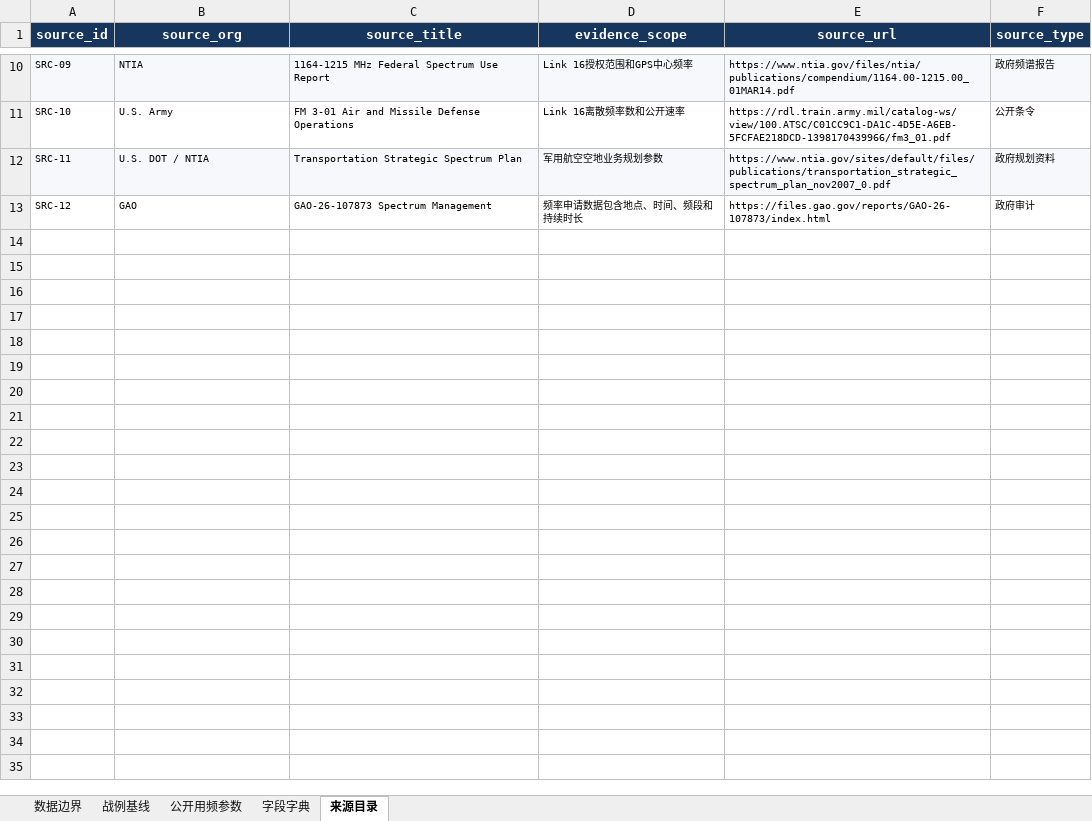
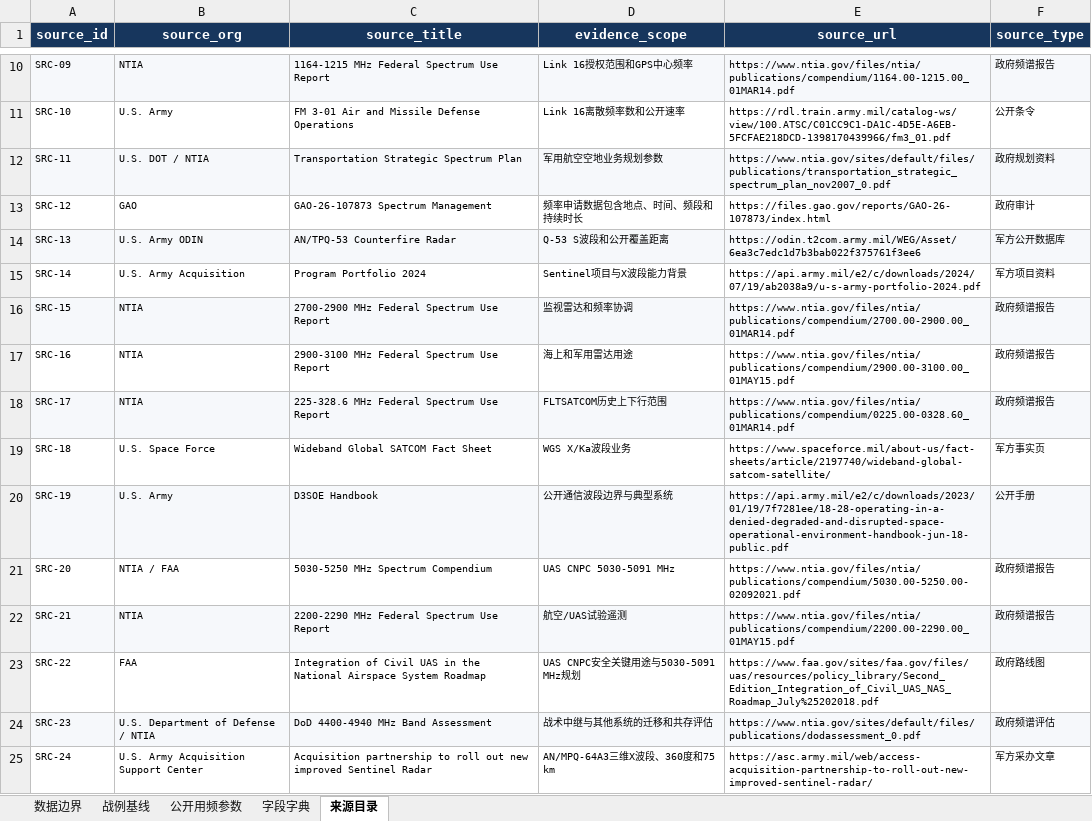
Before and after one commit to dingdingdongdong1/Intelligent-Spectrum-Planning-Scheduling, an Excel workbook: docs/research/us_public_battle_spectrum_baseline.xlsx, sheet 来源目录, drawn as a sheet; only a part is shown, gaps mark what is left out; values as stored, in another font and other column widths than the file's, no borders; table styles not drawn; the diff names each change by its address in the sheet, - before the commit and + after, or states it on an @@ line.

```diff
--- a/docs/research/us_public_battle_spectrum_baseline.xlsx (sheet 来源目录)
+++ b/docs/research/us_public_battle_spectrum_baseline.xlsx (sheet 来源目录)
+row 14: SRC-13 | U.S. Army ODIN | AN/TPQ-53 Counterfire Radar | Q-53 S波段和公开覆盖距离 | https://odin.t2com.army.mil/WEG/Asset/6ea3c7edc1d7b3bab022f375761f3ee6 | 军方公开数据库
+row 15: SRC-14 | U.S. Army Acquisition | Program Portfolio 2024 | Sentinel项目与X波段能力背景 | https://api.army.mil/e2/c/downloads/2024/07/19/ab2038a9/u-s-army-portfolio-2024.pdf | 军方项目资料
+row 16: SRC-15 | NTIA | 2700-2900 MHz Federal Spectrum Use Report | 监视雷达和频率协调 | https://www.ntia.gov/files/ntia/publications/compendium/2700.00-2900.00_01MAR14.pdf | 政府频谱报告
+row 17: SRC-16 | NTIA | 2900-3100 MHz Federal Spectrum Use Report | 海上和军用雷达用途 | https://www.ntia.gov/files/ntia/publications/compendium/2900.00-3100.00_01MAY15.pdf | 政府频谱报告
+row 18: SRC-17 | NTIA | 225-328.6 MHz Federal Spectrum Use Report | FLTSATCOM历史上下行范围 | https://www.ntia.gov/files/ntia/publications/compendium/0225.00-0328.60_01MAR14.pdf | 政府频谱报告
+row 19: SRC-18 | U.S. Space Force | Wideband Global SATCOM Fact Sheet | WGS X/Ka波段业务 | https://www.spaceforce.mil/about-us/fact-sheets/article/2197740/wideband-global-satcom-satellite/ | 军方事实页
+row 20: SRC-19 | U.S. Army | D3SOE Handbook | 公开通信波段边界与典型系统 | https://api.army.mil/e2/c/downloads/2023/01/19/7f7281ee/18-28-operating-in-a-denied-degraded-and-disrupted-space-operational-environment-handbook-jun-18-public.pdf | 公开手册
+row 21: SRC-20 | NTIA / FAA | 5030-5250 MHz Spectrum Compendium | UAS CNPC 5030-5091 MHz | https://www.ntia.gov/files/ntia/publications/compendium/5030.00-5250.00-02092021.pdf | 政府频谱报告
+row 22: SRC-21 | NTIA | 2200-2290 MHz Federal Spectrum Use Report | 航空/UAS试验遥测 | https://www.ntia.gov/files/ntia/publications/compendium/2200.00-2290.00_01MAY15.pdf | 政府频谱报告
+row 23: SRC-22 | FAA | Integration of Civil UAS in the National Airspace System Roadmap | UAS CNPC安全关键用途与5030-5091 MHz规划 | https://www.faa.gov/sites/faa.gov/files/uas/resources/policy_library/Second_Edition_Integration_of_Civil_UAS_NAS_Roadmap_July%25202018.pdf | 政府路线图
+row 24: SRC-23 | U.S. Department of Defense / NTIA | DoD 4400-4940 MHz Band Assessment | 战术中继与其他系统的迁移和共存评估 | https://www.ntia.gov/sites/default/files/publications/dodassessment_0.pdf | 政府频谱评估
+row 25: SRC-24 | U.S. Army Acquisition Support Center | Acquisition partnership to roll out new improved Sentinel Radar | AN/MPQ-64A3三维X波段、360度和75 km | https://asc.army.mil/web/access-acquisition-partnership-to-roll-out-new-improved-sentinel-radar/ | 军方采办文章
```
Also changed, not shown: sheet 公开用频参数, sheet 字段字典, sheet 数据边界, 2 other files.
